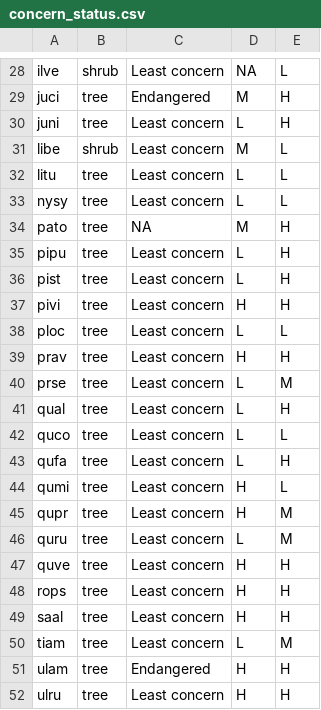
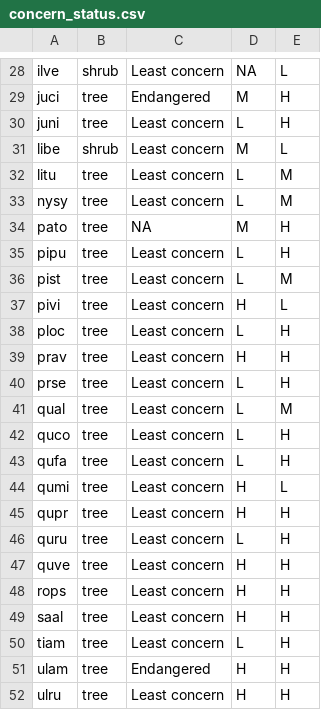
Before and after one commit to SCBI-ForestGEO/SCBImortality, a CSV file: R_results/concern_status.csv, drawn as a sheet; only a part is shown, gaps mark what is left out; the diff covers the shown part only.

```diff
--- a/R_results/concern_status.csv
+++ b/R_results/concern_status.csv
@@ -31,17 +31,17 @@
 "libe","shrub","Least concern","M","L"
-"litu","tree","Least concern","L","L"
-"nysy","tree","Least concern","L","L"
+"litu","tree","Least concern","L","M"
+"nysy","tree","Least concern","L","M"
 "pato","tree",NA,"M","H"
 "pipu","tree","Least concern","L","H"
-"pist","tree","Least concern","L","H"
-"pivi","tree","Least concern","H","H"
-"ploc","tree","Least concern","L","L"
+"pist","tree","Least concern","L","M"
+"pivi","tree","Least concern","H","L"
+"ploc","tree","Least concern","L","H"
 "prav","tree","Least concern","H","H"
-"prse","tree","Least concern","L","M"
-"qual","tree","Least concern","L","H"
-"quco","tree","Least concern","L","L"
+"prse","tree","Least concern","L","H"
+"qual","tree","Least concern","L","M"
+"quco","tree","Least concern","L","H"
 "qufa","tree","Least concern","L","H"
 "qumi","tree","Least concern","H","L"
-"qupr","tree","Least concern","H","M"
-"quru","tree","Least concern","L","M"
+"qupr","tree","Least concern","H","H"
+"quru","tree","Least concern","L","H"
 "quve","tree","Least concern","H","H"
@@ -49,3 +49,3 @@
 "saal","tree","Least concern","H","H"
-"tiam","tree","Least concern","L","M"
+"tiam","tree","Least concern","L","H"
 "ulam","tree","Endangered","H","H"
```
Also changed, not shown: 8 edited cells elsewhere in this file, R_results/proportion_AU_trees_per_sp.csv, 9 other files.
